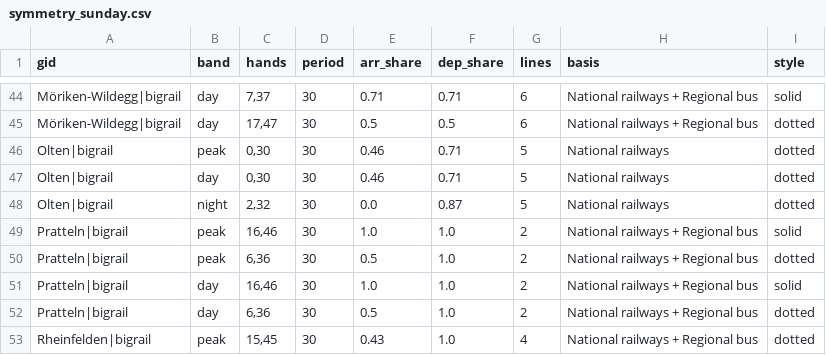
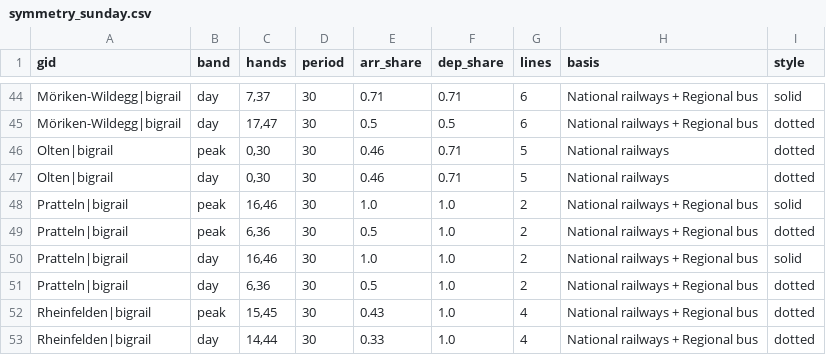
Before and after one commit to CityScope/GipuzkoaClockFaceScheduling, a CSV file: output/aargau/symmetry_sunday.csv, drawn as a sheet; only a part is shown, gaps mark what is left out; the shorter side is filled out with more unchanged rows; the diff names each change by its address in the sheet, - before the commit and + after, or states it on an @@ line.

```diff
--- a/output/aargau/symmetry_sunday.csv
+++ b/output/aargau/symmetry_sunday.csv
-row 48: Olten|bigrail | night | 2,32 | 30 | 0.0 | 0.87 | 5 | National railways | dotted
```
Also changed, not shown: output/aargau/symmetry_saturday.csv, output/gipuzkoa/symmetry.csv, 14 other files.
